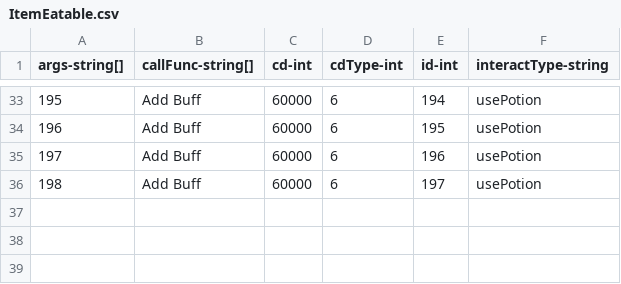
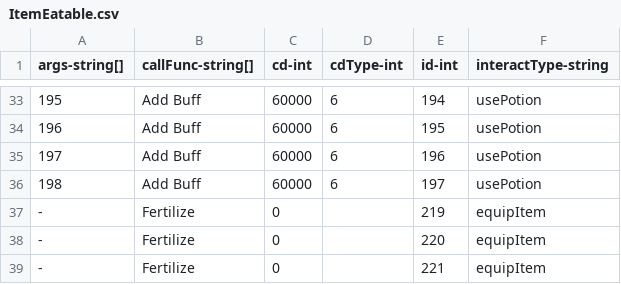
Before and after one commit to qqoo6789/shared-unity-core, a CSV file: Res/DataTable/Csv/ItemEatable.csv, drawn as a sheet; only a part is shown, gaps mark what is left out; the diff names each change by its address in the sheet, - before the commit and + after, or states it on an @@ line.

Commit message:
fix item id 219 error

```diff
--- a/Res/DataTable/Csv/ItemEatable.csv
+++ b/Res/DataTable/Csv/ItemEatable.csv
+row 37: - | Fertilize | 0 |  | 219 | equipItem
+row 38: - | Fertilize | 0 |  | 220 | equipItem
+row 39: - | Fertilize | 0 |  | 221 | equipItem
```
Also changed, not shown: 1 other file.
